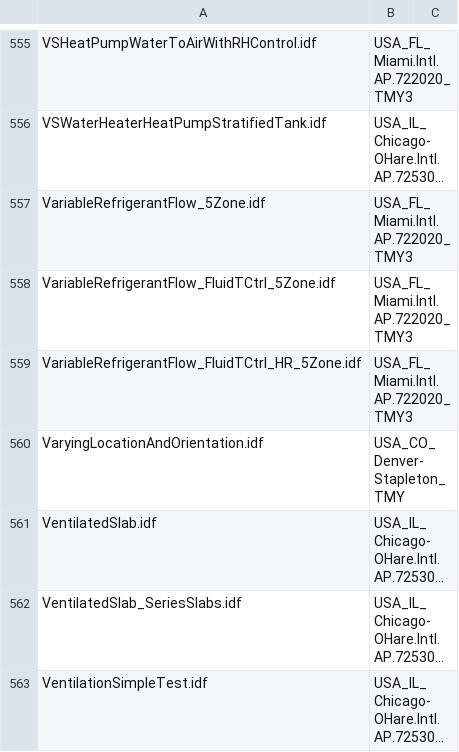
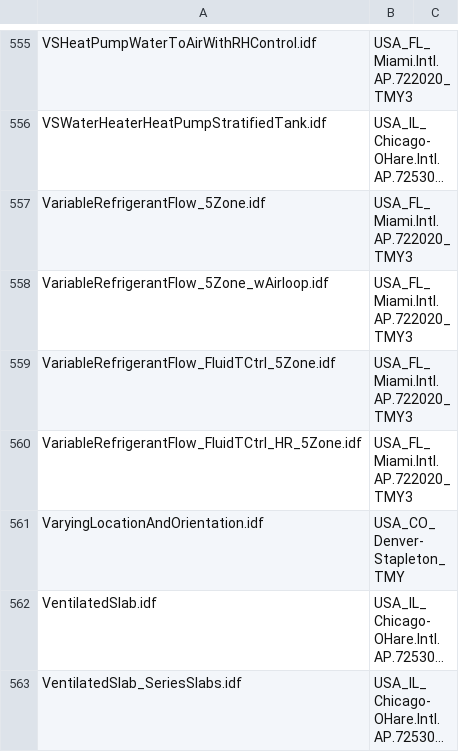
Before and after one commit to NREL/EnergyPlusRegressionTool, a CSV file: epregressions/full_file_set_details.csv, drawn as a sheet; only a part is shown, gaps mark what is left out; the shorter side is filled out with more unchanged rows; long unchanged cells end in …; the diff names each change by its address in the sheet, - before the commit and + after, or states it on an @@ line.

Commit message:
add file

```diff
--- a/epregressions/full_file_set_details.csv
+++ b/epregressions/full_file_set_details.csv
+row 558: VariableRefrigerantFlow_5Zone_wAirloop.idf | USA_FL_Miami.Intl.AP.722020_TMY3
```
